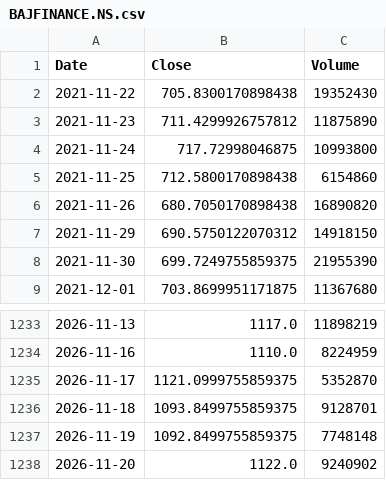
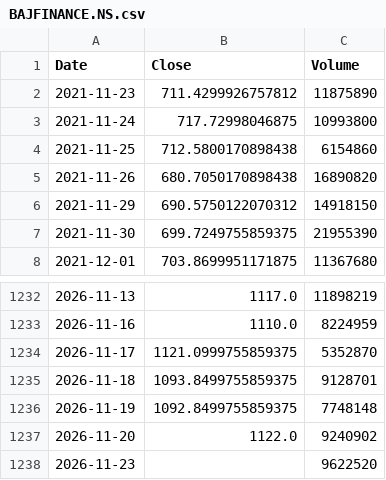
Before and after one commit to alden-p642/stocks, a CSV file: csv/BAJFINANCE.NS.csv, drawn as a sheet; only a part is shown, gaps mark what is left out.

```diff
--- a/csv/BAJFINANCE.NS.csv
+++ b/csv/BAJFINANCE.NS.csv
@@ -1,3 +1,2 @@
 Date,Close,Volume
-2021-11-22,705.8300170898438,19352430
 2021-11-23,711.4299926757812,11875890
@@ -1238 +1237,2 @@ Date,Close,Volume
 2026-11-20,1122.0,9240902
+2026-11-23,,9622520
```
Also changed, not shown: csv/BHARTIARTL.NS.csv, csv/COALINDIA.NS.csv, 30 other files.
